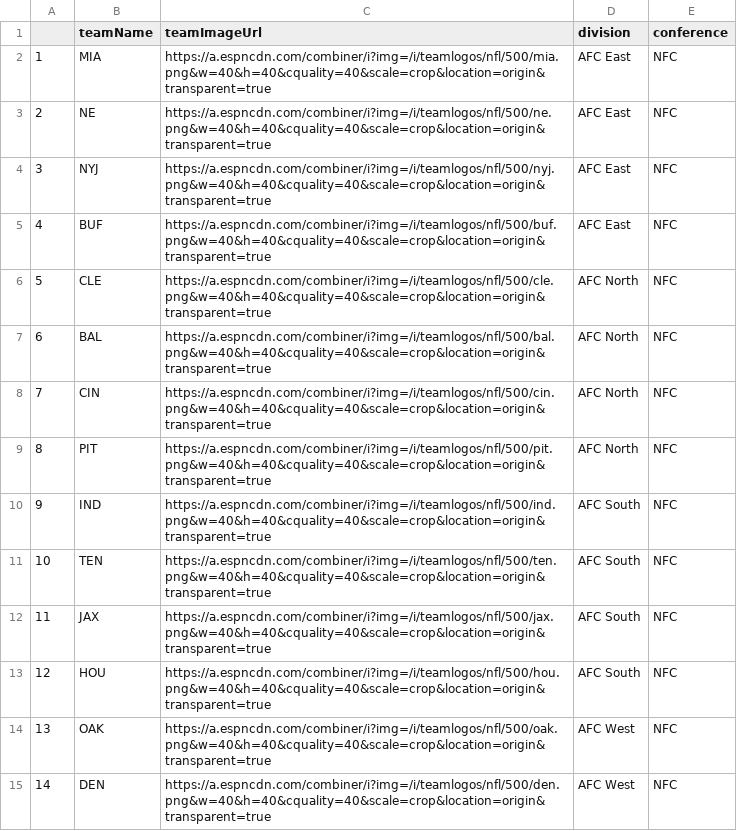
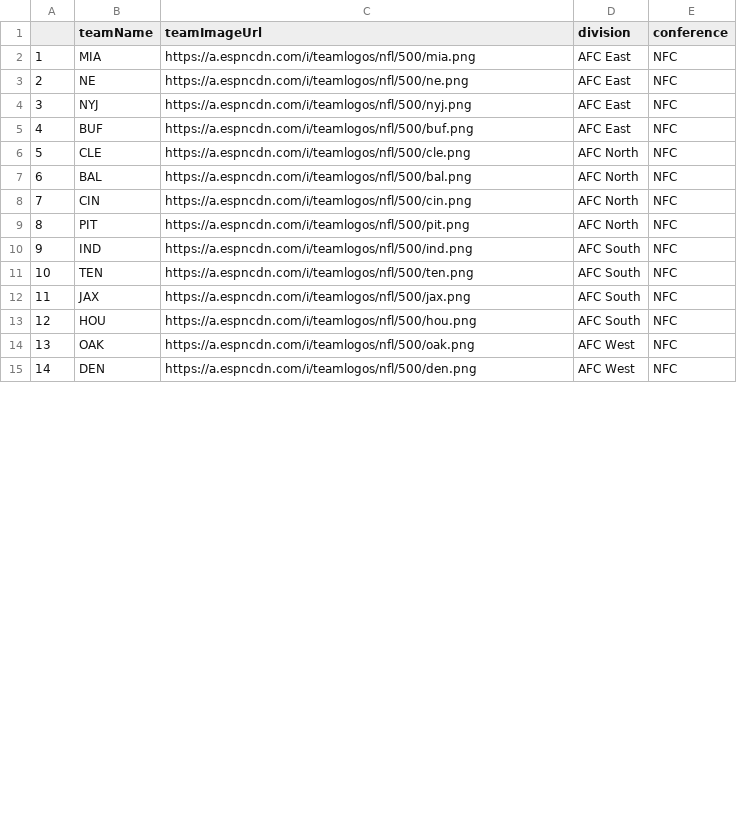
Before and after one commit to jvenzor23/DefensiveCoverageNet, a CSV file: src/00_data_wrangle/helper_tables/dashboard_team_info.csv, drawn as a sheet; only a part is shown; the diff covers the shown part only.

Commit message:
fixing teams url pull for bigger logos

```diff
--- a/src/00_data_wrangle/helper_tables/dashboard_team_info.csv
+++ b/src/00_data_wrangle/helper_tables/dashboard_team_info.csv
@@ -1,15 +1,15 @@
 "","teamName","teamImageUrl","division","conference"
-"1","MIA","https://a.espncdn.com/combiner/i?img=/i/teamlogos/nfl/500/mia.png&w=40&h=40&cquality=40&scale=crop&location=origin&transparent=true","AFC East","NFC"
-"2","NE","https://a.espncdn.com/combiner/i?img=/i/teamlogos/nfl/500/ne.png&w=40&h=40&cquality=40&scale=crop&location=origin&transparent=true","AFC East","NFC"
-"3","NYJ","https://a.espncdn.com/combiner/i?img=/i/teamlogos/nfl/500/nyj.png&w=40&h=40&cquality=40&scale=crop&location=origin&transparent=true","AFC East","NFC"
-"4","BUF","https://a.espncdn.com/combiner/i?img=/i/teamlogos/nfl/500/buf.png&w=40&h=40&cquality=40&scale=crop&location=origin&transparent=true","AFC East","NFC"
-"5","CLE","https://a.espncdn.com/combiner/i?img=/i/teamlogos/nfl/500/cle.png&w=40&h=40&cquality=40&scale=crop&location=origin&transparent=true","AFC North","NFC"
-"6","BAL","https://a.espncdn.com/combiner/i?img=/i/teamlogos/nfl/500/bal.png&w=40&h=40&cquality=40&scale=crop&location=origin&transparent=true","AFC North","NFC"
-"7","CIN","https://a.espncdn.com/combiner/i?img=/i/teamlogos/nfl/500/cin.png&w=40&h=40&cquality=40&scale=crop&location=origin&transparent=true","AFC North","NFC"
-"8","PIT","https://a.espncdn.com/combiner/i?img=/i/teamlogos/nfl/500/pit.png&w=40&h=40&cquality=40&scale=crop&location=origin&transparent=true","AFC North","NFC"
-"9","IND","https://a.espncdn.com/combiner/i?img=/i/teamlogos/nfl/500/ind.png&w=40&h=40&cquality=40&scale=crop&location=origin&transparent=true","AFC South","NFC"
-"10","TEN","https://a.espncdn.com/combiner/i?img=/i/teamlogos/nfl/500/ten.png&w=40&h=40&cquality=40&scale=crop&location=origin&transparent=true","AFC South","NFC"
-"11","JAX","https://a.espncdn.com/combiner/i?img=/i/teamlogos/nfl/500/jax.png&w=40&h=40&cquality=40&scale=crop&location=origin&transparent=true","AFC South","NFC"
-"12","HOU","https://a.espncdn.com/combiner/i?img=/i/teamlogos/nfl/500/hou.png&w=40&h=40&cquality=40&scale=crop&location=origin&transparent=true","AFC South","NFC"
-"13","OAK","https://a.espncdn.com/combiner/i?img=/i/teamlogos/nfl/500/oak.png&w=40&h=40&cquality=40&scale=crop&location=origin&transparent=true","AFC West","NFC"
-"14","DEN","https://a.espncdn.com/combiner/i?img=/i/teamlogos/nfl/500/den.png&w=40&h=40&cquality=40&scale=crop&location=origin&transparent=true","AFC West","NFC"
+"1","MIA","https://a.espncdn.com/i/teamlogos/nfl/500/mia.png","AFC East","NFC"
+"2","NE","https://a.espncdn.com/i/teamlogos/nfl/500/ne.png","AFC East","NFC"
+"3","NYJ","https://a.espncdn.com/i/teamlogos/nfl/500/nyj.png","AFC East","NFC"
+"4","BUF","https://a.espncdn.com/i/teamlogos/nfl/500/buf.png","AFC East","NFC"
+"5","CLE","https://a.espncdn.com/i/teamlogos/nfl/500/cle.png","AFC North","NFC"
+"6","BAL","https://a.espncdn.com/i/teamlogos/nfl/500/bal.png","AFC North","NFC"
+"7","CIN","https://a.espncdn.com/i/teamlogos/nfl/500/cin.png","AFC North","NFC"
+"8","PIT","https://a.espncdn.com/i/teamlogos/nfl/500/pit.png","AFC North","NFC"
+"9","IND","https://a.espncdn.com/i/teamlogos/nfl/500/ind.png","AFC South","NFC"
+"10","TEN","https://a.espncdn.com/i/teamlogos/nfl/500/ten.png","AFC South","NFC"
+"11","JAX","https://a.espncdn.com/i/teamlogos/nfl/500/jax.png","AFC South","NFC"
+"12","HOU","https://a.espncdn.com/i/teamlogos/nfl/500/hou.png","AFC South","NFC"
+"13","OAK","https://a.espncdn.com/i/teamlogos/nfl/500/oak.png","AFC West","NFC"
+"14","DEN","https://a.espncdn.com/i/teamlogos/nfl/500/den.png","AFC West","NFC"
```
Also changed, not shown: 18 edited cells elsewhere in this file, 1 other file.
